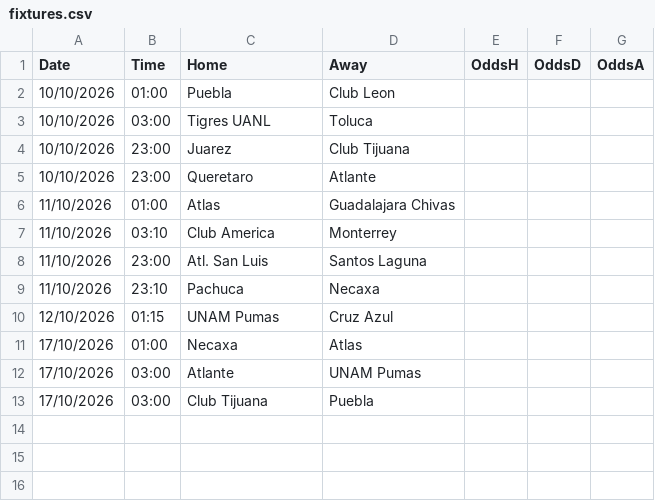
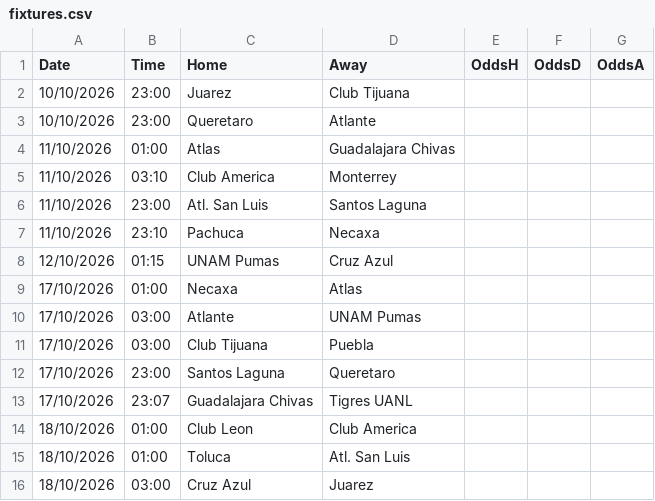
Before and after one commit to gerardomont07-dotcom/ligamx-probabilidades, a CSV file: data/fixtures.csv, drawn as a sheet; removed rows and columns are numbered as before the commit, all else as after; the diff names each change by its address in the sheet, - before the commit and + after, or states it on an @@ line.

```diff
--- a/data/fixtures.csv
+++ b/data/fixtures.csv
-row 2: 10/10/2026 | 01:00 | Puebla | Club Leon
-row 3: 10/10/2026 | 03:00 | Tigres UANL | Toluca
+row 12: 17/10/2026 | 23:00 | Santos Laguna | Queretaro
+row 13: 17/10/2026 | 23:07 | Guadalajara Chivas | Tigres UANL
+row 14: 18/10/2026 | 01:00 | Club Leon | Club America
+row 15: 18/10/2026 | 01:00 | Toluca | Atl. San Luis
+row 16: 18/10/2026 | 03:00 | Cruz Azul | Juarez
```
Also changed, not shown: data/predictions_log.csv, 2 other files.
